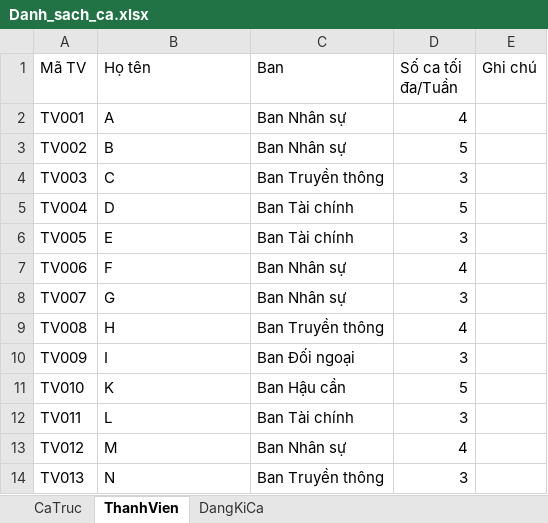
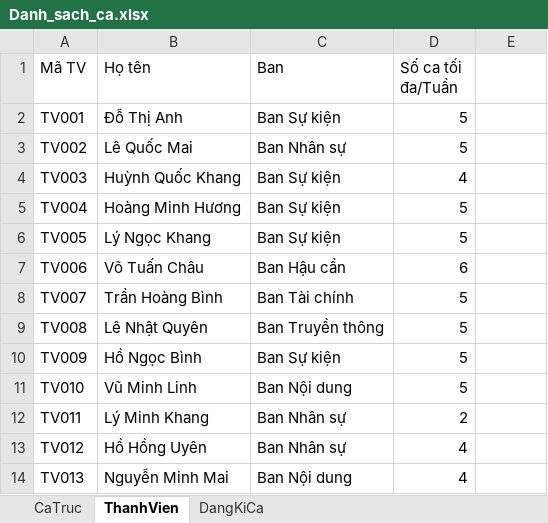
Before and after one commit to KaingP/HRManagerVer4, an Excel workbook: Danh_sach_ca.xlsx, sheet ThanhVien, drawn as a sheet; only a part is shown; values as stored, in another font and other column widths than the file's, no cell formats; the diff covers the shown part only; the diff names each change by its address in the sheet, - before the commit and + after, or states it on an @@ line.

```diff
--- a/Danh_sach_ca.xlsx (sheet ThanhVien)
+++ b/Danh_sach_ca.xlsx (sheet ThanhVien)
-E1: Ghi chú
+E1: (empty)
-B2 (Họ tên): A
+B2 (Họ tên): Đỗ Thị Anh
-C2 (Ban): Ban Nhân sự
+C2 (Ban): Ban Sự kiện
-D2 (Số ca tối đa/Tuần): 4
+D2 (Số ca tối đa/Tuần): 5
-B3 (Họ tên): B
+B3 (Họ tên): Lê Quốc Mai
-B4 (Họ tên): C
+B4 (Họ tên): Huỳnh Quốc Khang
-C4 (Ban): Ban Truyền thông
+C4 (Ban): Ban Sự kiện
-D4 (Số ca tối đa/Tuần): 3
+D4 (Số ca tối đa/Tuần): 4
-B5 (Họ tên): D
+B5 (Họ tên): Hoàng Minh Hương
-C5:C6 (Ban): Ban Tài chính
+C5:C6 (Ban): Ban Sự kiện
-B6 (Họ tên): E
+B6 (Họ tên): Lý Ngọc Khang
-D6 (Số ca tối đa/Tuần): 3
+D6 (Số ca tối đa/Tuần): 5
-B7 (Họ tên): F
+B7 (Họ tên): Võ Tuấn Châu
-C7 (Ban): Ban Nhân sự
+C7 (Ban): Ban Hậu cần
-D7 (Số ca tối đa/Tuần): 4
+D7 (Số ca tối đa/Tuần): 6
-B8 (Họ tên): G
+B8 (Họ tên): Trần Hoàng Bình
-C8 (Ban): Ban Nhân sự
+C8 (Ban): Ban Tài chính
-D8 (Số ca tối đa/Tuần): 3
+D8 (Số ca tối đa/Tuần): 5
-B9 (Họ tên): H
+B9 (Họ tên): Lê Nhật Quyên
-D9 (Số ca tối đa/Tuần): 4
+D9 (Số ca tối đa/Tuần): 5
-B10 (Họ tên): I
+B10 (Họ tên): Hồ Ngọc Bình
-C10 (Ban): Ban Đối ngoại
+C10 (Ban): Ban Sự kiện
-D10 (Số ca tối đa/Tuần): 3
+D10 (Số ca tối đa/Tuần): 5
-B11 (Họ tên): K
+B11 (Họ tên): Vũ Minh Linh
-C11 (Ban): Ban Hậu cần
+C11 (Ban): Ban Nội dung
-B12 (Họ tên): L
+B12 (Họ tên): Lý Minh Khang
-C12 (Ban): Ban Tài chính
+C12 (Ban): Ban Nhân sự
-D12 (Số ca tối đa/Tuần): 3
+D12 (Số ca tối đa/Tuần): 2
-B13 (Họ tên): M
+B13 (Họ tên): Hồ Hồng Uyên
-B14 (Họ tên): N
+B14 (Họ tên): Nguyễn Minh Mai
-C14 (Ban): Ban Truyền thông
+C14 (Ban): Ban Nội dung
-D14 (Số ca tối đa/Tuần): 3
+D14 (Số ca tối đa/Tuần): 4
```
Also changed, not shown: 30 added rows and 18 edited cells elsewhere in this sheet, sheet DangKiCa, sheet CaTruc, cell formats, 19 other files.
